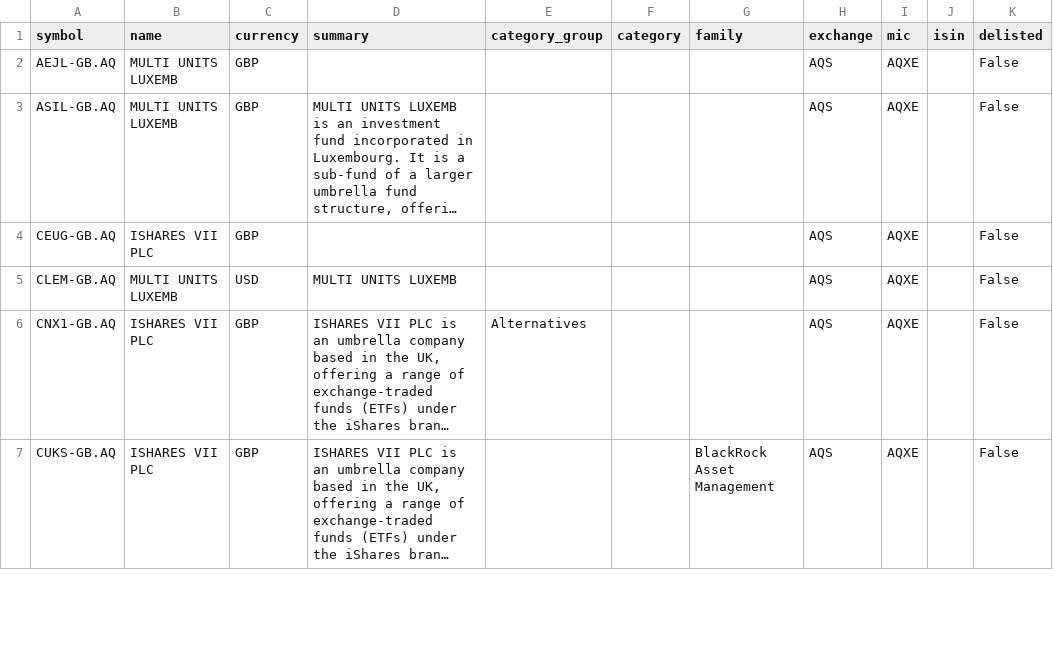
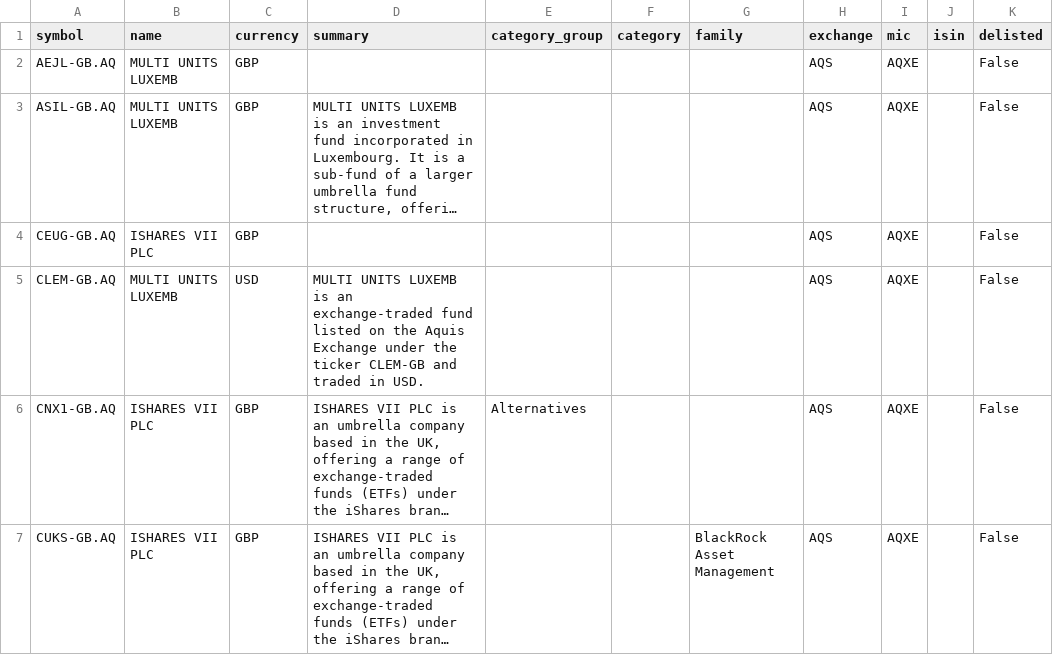
Before and after one commit to JerBouma/FinanceDatabase, a CSV file: database/etfs/AQS.csv, drawn as a sheet; only a part is shown; long unchanged cells end in …; the diff covers the shown part only; the diff names each change by its address in the sheet, - before the commit and + after, or states it on an @@ line.

Commit message:
Replace placeholder ETF and fund summaries with factual ones
967 summaries were placeholders ('The instrument description', 'This is
an', '/') or only an abbreviated fund name in capitals. They are replaced
with a sentence built from the row's own fields (name, exchange, ticker,
currency, family, category), as the weekly update does for new listings;
101 fund summaries without a known exchange name are left blank.

```diff
--- a/database/etfs/AQS.csv
+++ b/database/etfs/AQS.csv
-D5 (summary): …UNITS LUXEMB
+D5 (summary): …UNITS LUXEMB is an exchange-traded fund listed on the Aquis Exchange under the ticker CLEM-GB and traded in USD.
```
Also changed, not shown: 3 edited cells elsewhere in this file, database/etfs/BUD.csv, 15 other files.
